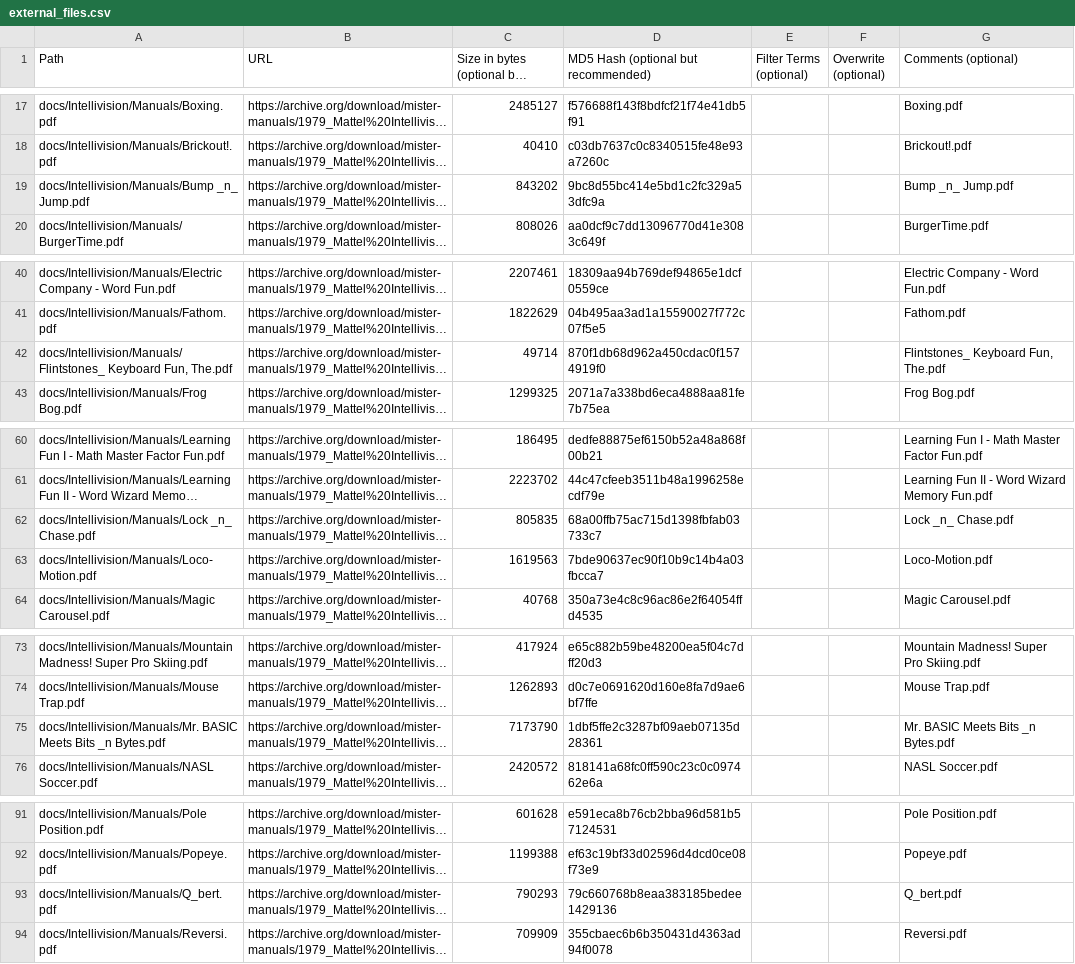
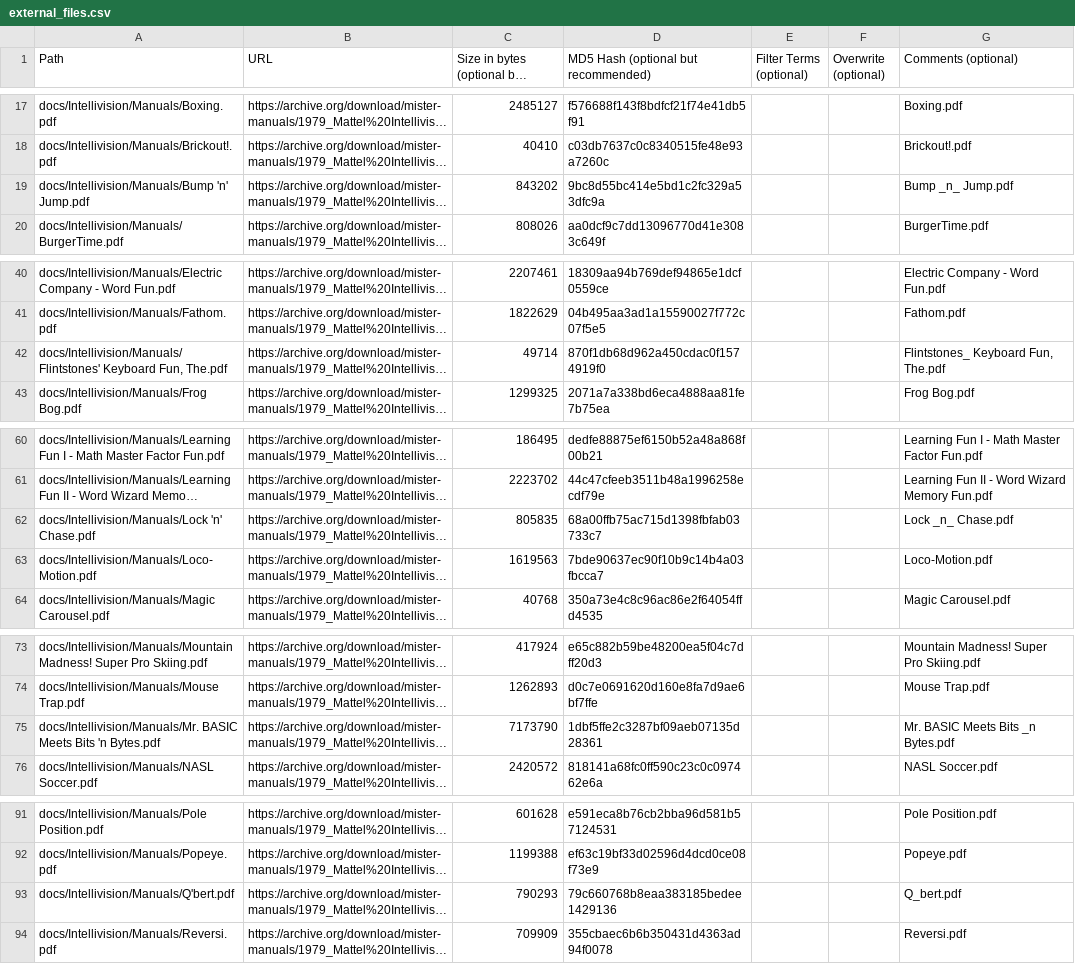
Before and after one commit to ajgowans/manualsdb-intellivision, a CSV file: external_files.csv, drawn as a sheet; only a part is shown, gaps mark what is left out; long unchanged cells end in …; the diff covers the shown part only; the diff names each change by its address in the sheet, - before the commit and + after, or states it on an @@ line.

Commit message:
Update external_files.csv

```diff
--- a/external_files.csv
+++ b/external_files.csv
-A19 (Path): docs/Intellivision/Manuals/Bump _n_ Jump.pdf
+A19 (Path): docs/Intellivision/Manuals/Bump 'n' Jump.pdf
-A42 (Path): docs/Intellivision/Manuals/Flintstones_ Keyboard Fun,…
+A42 (Path): docs/Intellivision/Manuals/Flintstones' Keyboard Fun,…
-A62 (Path): docs/Intellivision/Manuals/Lock _n_ Chase.pdf
+A62 (Path): docs/Intellivision/Manuals/Lock 'n' Chase.pdf
-A75 (Path): …Meets Bits _n Bytes.pdf
+A75 (Path): …Meets Bits 'n Bytes.pdf
-A93 (Path): docs/Intellivision/Manuals/Q_bert.pdf
+A93 (Path): docs/Intellivision/Manuals/Q'bert.pdf
```
Also changed, not shown: 3 edited cells elsewhere in this file.
